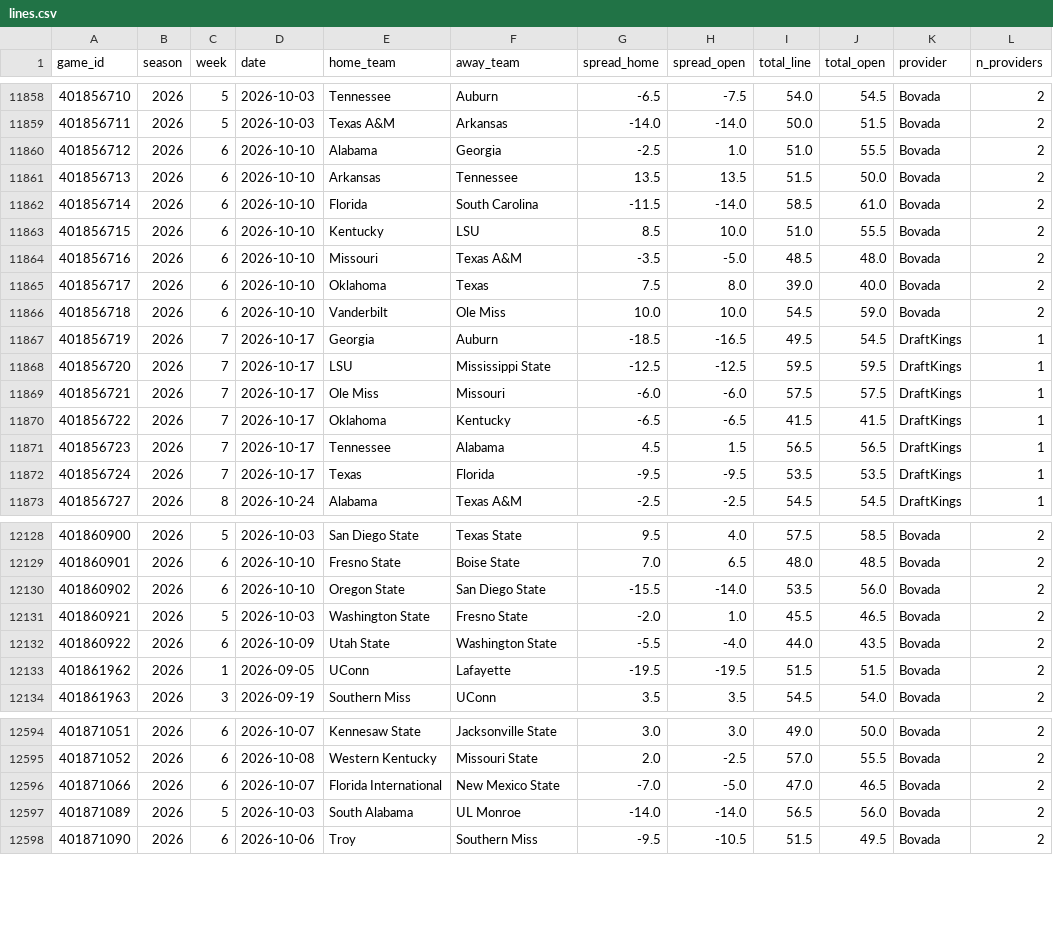
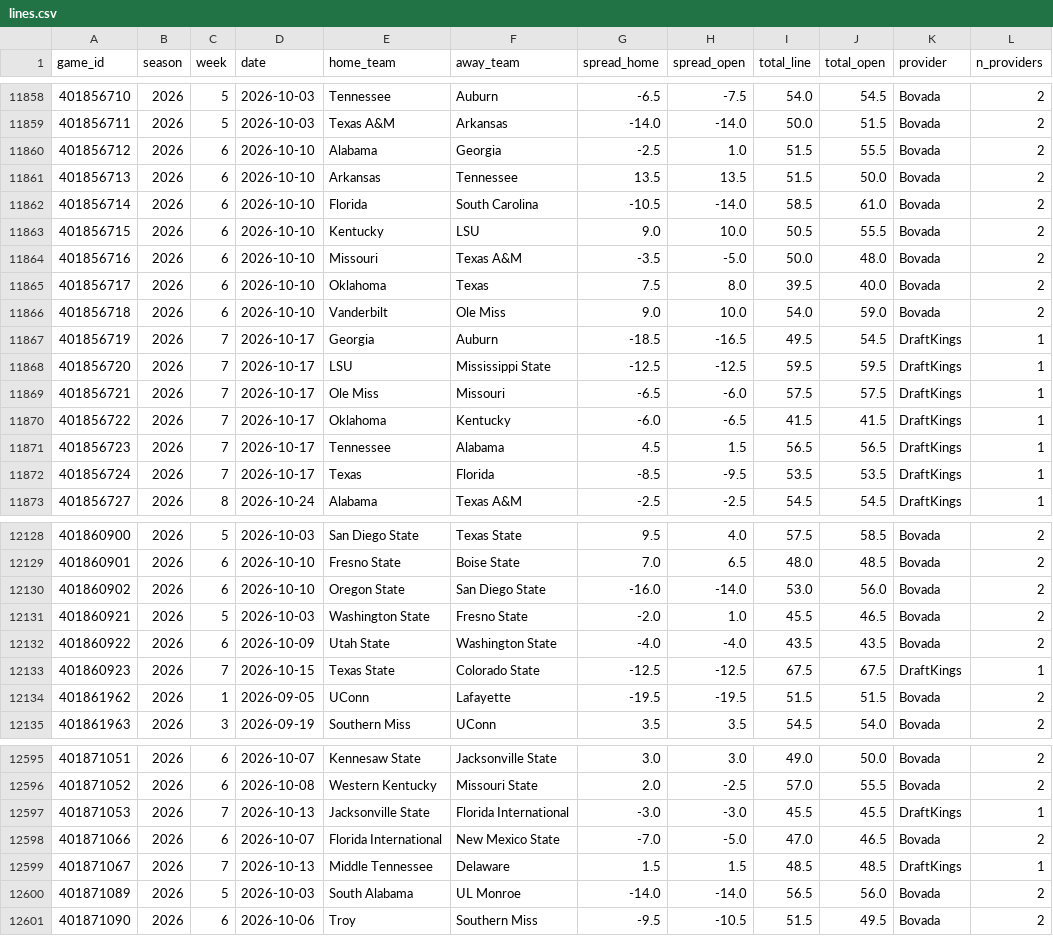
Before and after one commit to shawnmcgee/degenpredicts, a CSV file: data/cfb/lines.csv, drawn as a sheet; only a part is shown, gaps mark what is left out; the diff covers the shown part only.

```diff
--- a/data/cfb/lines.csv
+++ b/data/cfb/lines.csv
@@ -11859,15 +11859,15 @@ game_id,season,week,date,home_team,away_team,spread_home,spread_open,total_line,
 401856711,2026,5,2026-10-03,Texas A&M,Arkansas,-14.0,-14.0,50.0,51.5,Bovada,2
-401856712,2026,6,2026-10-10,Alabama,Georgia,-2.5,1.0,51.0,55.5,Bovada,2
+401856712,2026,6,2026-10-10,Alabama,Georgia,-2.5,1.0,51.5,55.5,Bovada,2
 401856713,2026,6,2026-10-10,Arkansas,Tennessee,13.5,13.5,51.5,50.0,Bovada,2
-401856714,2026,6,2026-10-10,Florida,South Carolina,-11.5,-14.0,58.5,61.0,Bovada,2
-401856715,2026,6,2026-10-10,Kentucky,LSU,8.5,10.0,51.0,55.5,Bovada,2
-401856716,2026,6,2026-10-10,Missouri,Texas A&M,-3.5,-5.0,48.5,48.0,Bovada,2
-401856717,2026,6,2026-10-10,Oklahoma,Texas,7.5,8.0,39.0,40.0,Bovada,2
-401856718,2026,6,2026-10-10,Vanderbilt,Ole Miss,10.0,10.0,54.5,59.0,Bovada,2
+401856714,2026,6,2026-10-10,Florida,South Carolina,-10.5,-14.0,58.5,61.0,Bovada,2
+401856715,2026,6,2026-10-10,Kentucky,LSU,9.0,10.0,50.5,55.5,Bovada,2
+401856716,2026,6,2026-10-10,Missouri,Texas A&M,-3.5,-5.0,50.0,48.0,Bovada,2
+401856717,2026,6,2026-10-10,Oklahoma,Texas,7.5,8.0,39.5,40.0,Bovada,2
+401856718,2026,6,2026-10-10,Vanderbilt,Ole Miss,9.0,10.0,54.0,59.0,Bovada,2
 401856719,2026,7,2026-10-17,Georgia,Auburn,-18.5,-16.5,49.5,54.5,DraftKings,1
 401856720,2026,7,2026-10-17,LSU,Mississippi State,-12.5,-12.5,59.5,59.5,DraftKings,1
-401856721,2026,7,2026-10-17,Ole Miss,Missouri,-6.0,-6.0,57.5,57.5,DraftKings,1
-401856722,2026,7,2026-10-17,Oklahoma,Kentucky,-6.5,-6.5,41.5,41.5,DraftKings,1
+401856721,2026,7,2026-10-17,Ole Miss,Missouri,-6.5,-6.0,57.5,57.5,DraftKings,1
+401856722,2026,7,2026-10-17,Oklahoma,Kentucky,-6.0,-6.5,41.5,41.5,DraftKings,1
 401856723,2026,7,2026-10-17,Tennessee,Alabama,4.5,1.5,56.5,56.5,DraftKings,1
-401856724,2026,7,2026-10-17,Texas,Florida,-9.5,-9.5,53.5,53.5,DraftKings,1
+401856724,2026,7,2026-10-17,Texas,Florida,-8.5,-9.5,53.5,53.5,DraftKings,1
 401856727,2026,8,2026-10-24,Alabama,Texas A&M,-2.5,-2.5,54.5,54.5,DraftKings,1
@@ -12129,5 +12129,6 @@ game_id,season,week,date,home_team,away_team,spread_home,spread_open,total_line,
 401860901,2026,6,2026-10-10,Fresno State,Boise State,7.0,6.5,48.0,48.5,Bovada,2
-401860902,2026,6,2026-10-10,Oregon State,San Diego State,-15.5,-14.0,53.5,56.0,Bovada,2
+401860902,2026,6,2026-10-10,Oregon State,San Diego State,-16.0,-14.0,53.0,56.0,Bovada,2
 401860921,2026,5,2026-10-03,Washington State,Fresno State,-2.0,1.0,45.5,46.5,Bovada,2
-401860922,2026,6,2026-10-09,Utah State,Washington State,-5.5,-4.0,44.0,43.5,Bovada,2
+401860922,2026,6,2026-10-09,Utah State,Washington State,-4.0,-4.0,43.5,43.5,Bovada,2
+401860923,2026,7,2026-10-15,Texas State,Colorado State,-12.5,-12.5,67.5,67.5,DraftKings,1
 401861962,2026,1,2026-09-05,UConn,Lafayette,-19.5,-19.5,51.5,51.5,Bovada,2
@@ -12595,3 +12596,5 @@ game_id,season,week,date,home_team,away_team,spread_home,spread_open,total_line,
 401871052,2026,6,2026-10-08,Western Kentucky,Missouri State,2.0,-2.5,57.0,55.5,Bovada,2
+401871053,2026,7,2026-10-13,Jacksonville State,Florida International,-3.0,-3.0,45.5,45.5,DraftKings,1
 401871066,2026,6,2026-10-07,Florida International,New Mexico State,-7.0,-5.0,47.0,46.5,Bovada,2
+401871067,2026,7,2026-10-13,Middle Tennessee,Delaware,1.5,1.5,48.5,48.5,DraftKings,1
 401871089,2026,5,2026-10-03,South Alabama,UL Monroe,-14.0,-14.0,56.5,56.0,Bovada,2
```
Also changed, not shown: 69 edited cells elsewhere in this file, 6 other files.
